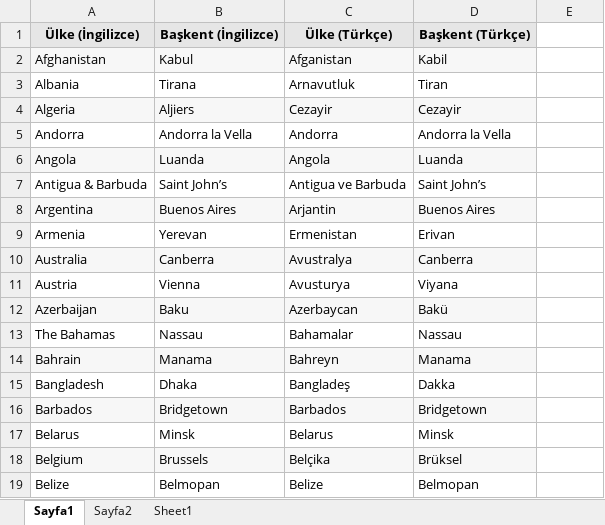
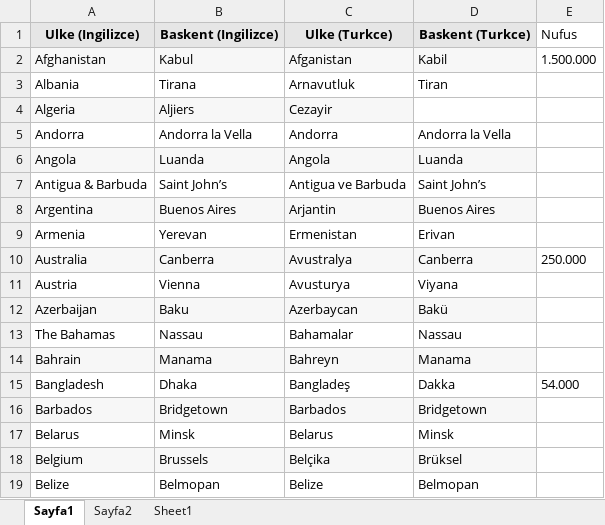
Before and after one commit to zeynepsumeyyegungor/seleniumm, an Excel workbook: src/resources/ulkeler.xlsx, sheet Sayfa1, drawn as a sheet; only a part is shown; values as stored, in another font and other column widths than the file's, no borders; removed rows and columns are numbered as before the commit, all else as after; the diff names each change by its address in the sheet, - before the commit and + after, or states it on an @@ line.

```diff
--- a/src/resources/ulkeler.xlsx (sheet Sayfa1)
+++ b/src/resources/ulkeler.xlsx (sheet Sayfa1)
-row 1: Ülke (İngilizce) | Başkent (İngilizce) | Ülke (Türkçe) | Başkent (Türkçe)
+row 1: Ulke (Ingilizce) | Baskent (Ingilizce) | Ulke (Turkce) | Baskent (Turkce) | Nufus
-E2: (empty)
+E2: 1.500.000
-D4: Cezayir
+D4: (empty)
-D4 fill: #F7F7F7
+D4 fill: none
-E10: (empty)
+E10: 250.000
-E15: (empty)
+E15: 54.000
```
Also changed, not shown: sheet Sayfa2, 18 other files.
